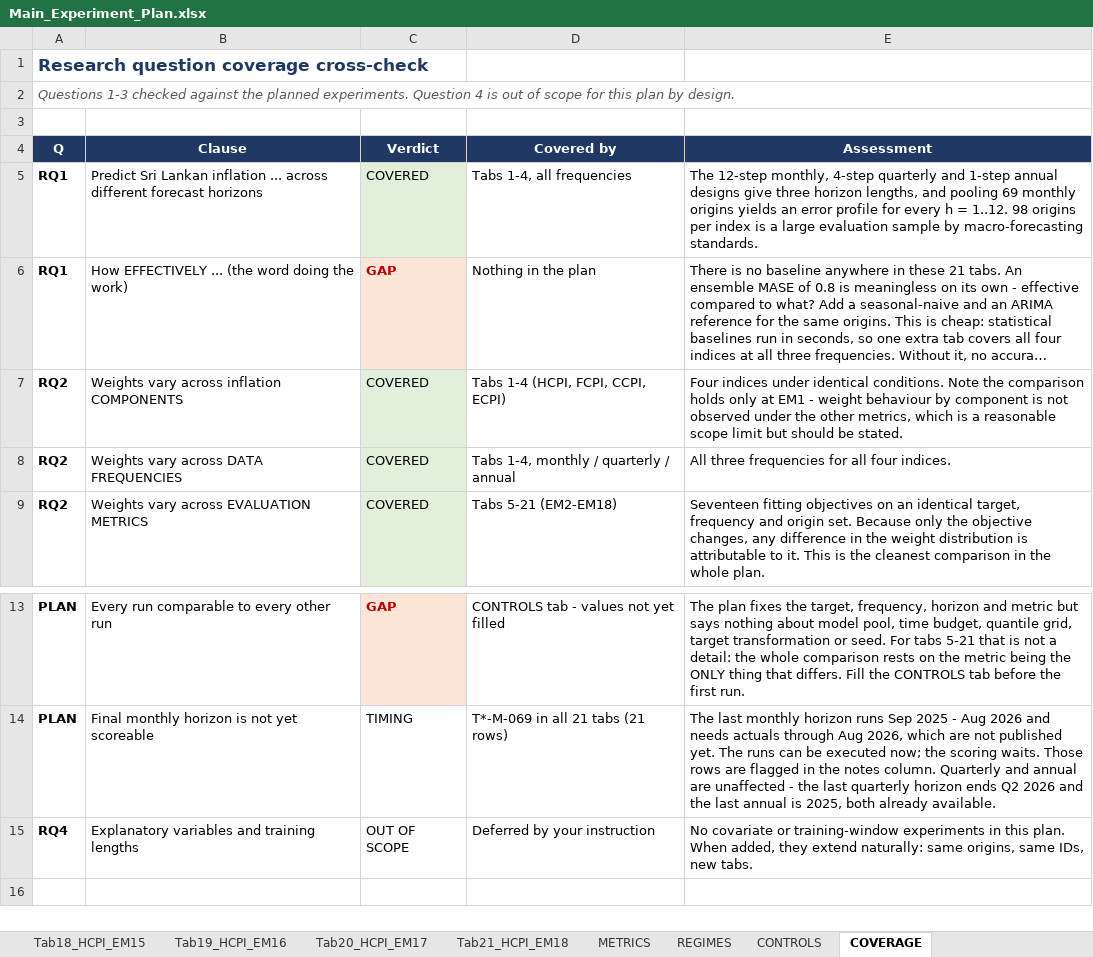
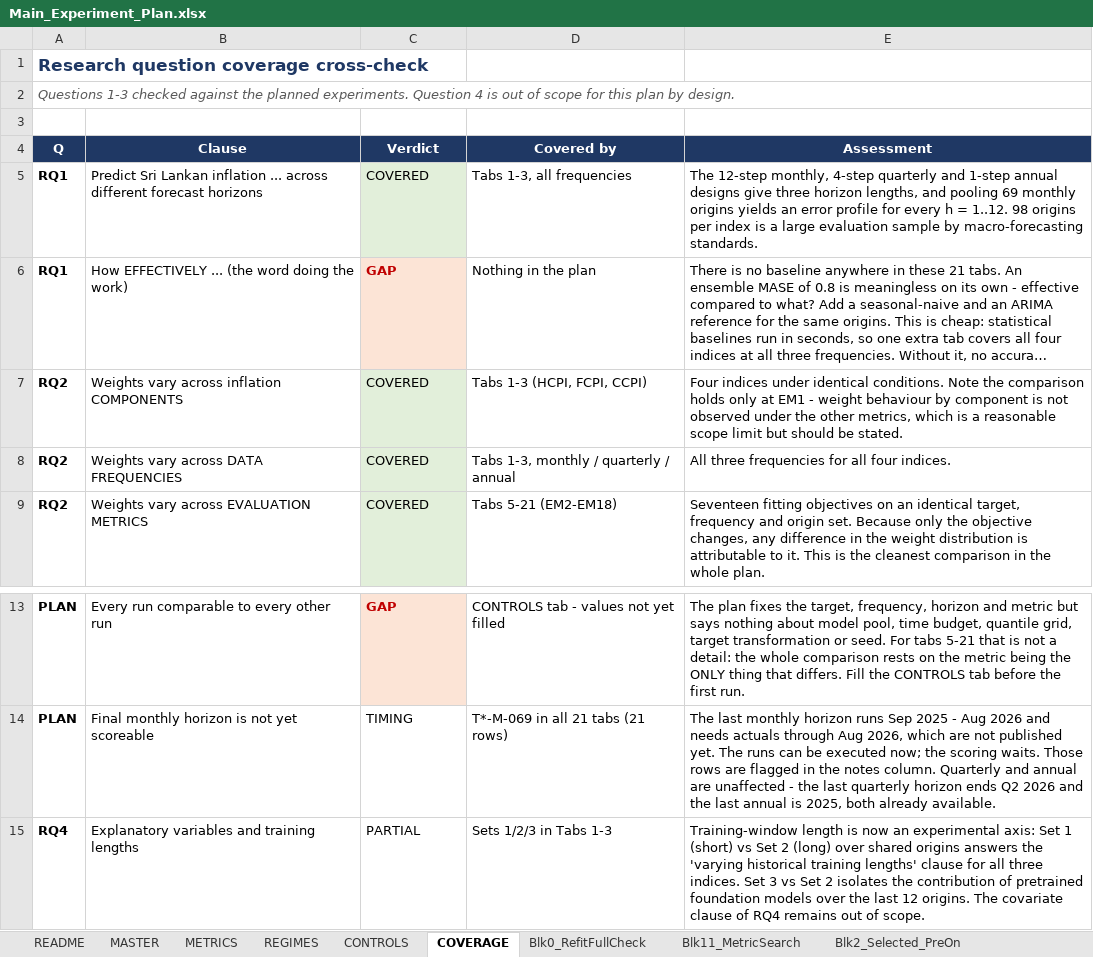
Before and after one commit to madarasw/Automated_Ensemble_Forecasting_for_Inflation_Sri_Lanka, an Excel workbook: Main_Experiment_Plan.xlsx, sheet COVERAGE, drawn as a sheet; only a part is shown, gaps mark what is left out; long unchanged cells end in …; values as stored, in another font and other column widths than the file's, no borders; the diff names each change by its address in the sheet, - before the commit and + after, or states it on an @@ line.

```diff
--- a/Main_Experiment_Plan.xlsx (sheet COVERAGE)
+++ b/Main_Experiment_Plan.xlsx (sheet COVERAGE)
-sheet tab: Tab18_HCPI_EM15
-sheet tab: Tab19_HCPI_EM16
-sheet tab: Tab20_HCPI_EM17
-sheet tab: Tab21_HCPI_EM18
-D5 (Covered by): Tabs 1-4, all frequencies
+D5 (Covered by): Tabs 1-3, all frequencies
-D7 (Covered by): Tabs 1-4 (HCPI, FCPI, CCPI, ECPI)
+D7 (Covered by): Tabs 1-3 (HCPI, FCPI, CCPI)
-D8 (Covered by): Tabs 1-4, monthly / quarterly / annual
+D8 (Covered by): Tabs 1-3, monthly / quarterly / annual
-C15 (Verdict): OUT OF SCOPE
+C15 (Verdict): PARTIAL
-D15 (Covered by): Deferred by your instruction
+D15 (Covered by): Sets 1/2/3 in Tabs 1-3
-E15 (Assessment): No covariate or training-window experiments in this plan. When added, they extend naturally: same origins, same IDs, new tabs.
+E15 (Assessment): Training-window length is now an experimental axis: Set 1 (short) vs Set 2 (long) over shared origins answers the 'varying historical training lengths' clause for all three indices. Set 3 vs Set 2 isolates the contribution of pretrained foundation models over the last 12 origins. The covariate clause of RQ4 remains out of scope.
```
Also changed, not shown: sheet MASTER, sheet Blk5_Baselines, sheet Blk11_MetricSearch, sheet Blk4_ShortWindow, sheet Blk2_Selected_PreOn, sheet Blk3_Selected_PreOff, 5 more sheets, other sheet tabs, Research.xlsx, 3 other files.
